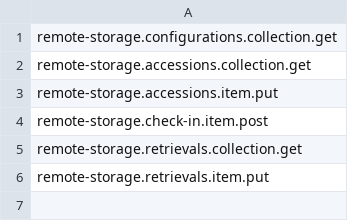
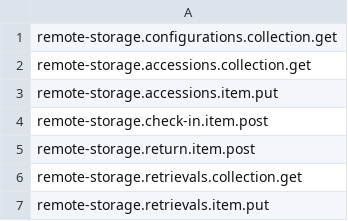
Before and after one commit to julianladisch/edge-dematic, a CSV file: src/main/resources/permissions/system-user-permissions.csv, drawn as a sheet; the diff names each change by its address in the sheet, - before the commit and + after, or states it on an @@ line.

```diff
--- a/src/main/resources/permissions/system-user-permissions.csv
+++ b/src/main/resources/permissions/system-user-permissions.csv
+row 5: remote-storage.return.item.post
```
Also changed, not shown: 37 other files.
